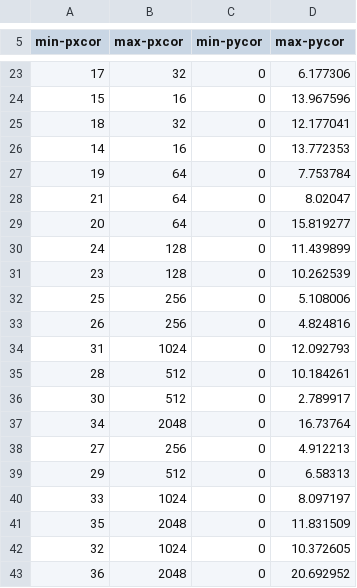
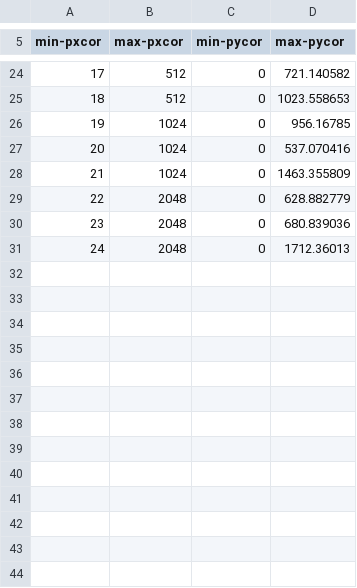
Before and after one commit to hamrik/fatint-thesis, a CSV file: thesis/data/benchmark-simulator-churn-NetLogo.raw.csv, drawn as a sheet; only a part is shown, gaps mark what is left out; the diff covers the shown part only.

```diff
--- a/thesis/data/benchmark-simulator-churn-NetLogo.raw.csv
+++ b/thesis/data/benchmark-simulator-churn-NetLogo.raw.csv
@@ -23,21 +24,8 @@
-"17","32","0","6.177306"
-"15","16","0","13.967596"
-"18","32","0","12.177041"
-"14","16","0","13.772353"
-"19","64","0","7.753784"
-"21","64","0","8.02047"
-"20","64","0","15.819277"
-"24","128","0","11.439899"
-"23","128","0","10.262539"
-"25","256","0","5.108006"
-"26","256","0","4.824816"
-"31","1024","0","12.092793"
-"28","512","0","10.184261"
-"30","512","0","2.789917"
-"34","2048","0","16.73764"
-"27","256","0","4.912213"
-"29","512","0","6.58313"
-"33","1024","0","8.097197"
-"35","2048","0","11.831509"
-"32","1024","0","10.372605"
-"36","2048","0","20.692952"
+"17","512","0","721.140582"
+"18","512","0","1023.558653"
+"19","1024","0","956.16785"
+"20","1024","0","537.070416"
+"21","1024","0","1463.355809"
+"22","2048","0","628.882779"
+"23","2048","0","680.839036"
+"24","2048","0","1712.36013"
```
Also changed, not shown: 9 added rows, 8 removed rows and 16 edited cells elsewhere in this file, thesis/data/benchmark-simulator-nochurn-NetLogo.raw.csv, thesis/data/benchmark-species-counter-dfs-many-species-NetLogo.raw.csv, 26 other files.
